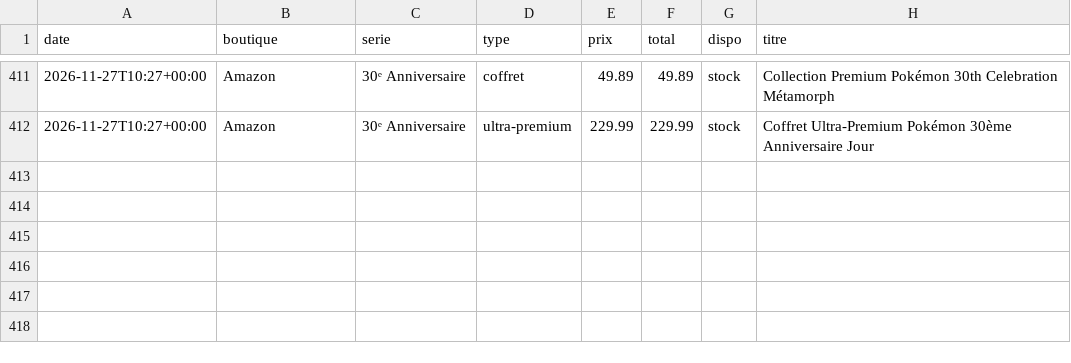
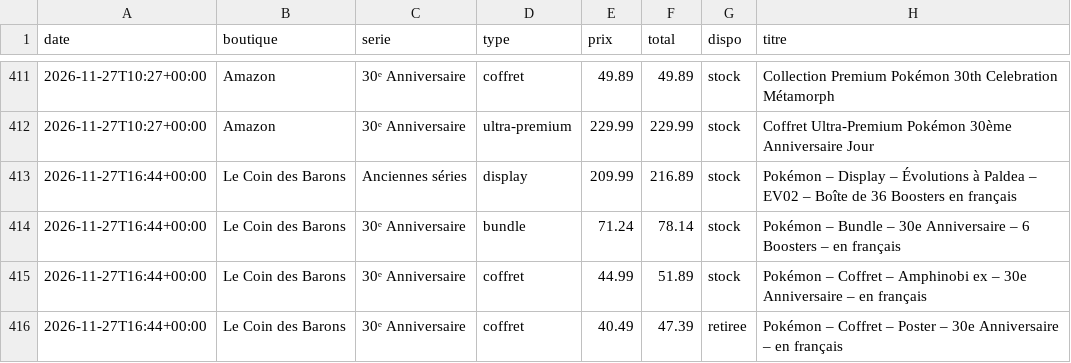
Before and after one commit to RaphKujo/bot-pokemon, a CSV file: data/historique.csv, drawn as a sheet; only a part is shown, gaps mark what is left out; the diff names each change by its address in the sheet, - before the commit and + after, or states it on an @@ line.

Commit message:
Mise à jour des prix

```diff
--- a/data/historique.csv
+++ b/data/historique.csv
+row 413: 2026-11-27T16:44+00:00 | Le Coin des Barons | Anciennes séries | display | 209.99 | 216.89 | stock | Pokémon – Display – Évolutions à Paldea – EV02 – Boîte de 36 Boosters en français
+row 414: 2026-11-27T16:44+00:00 | Le Coin des Barons | 30ᵉ Anniversaire | bundle | 71.24 | 78.14 | stock | Pokémon – Bundle – 30e Anniversaire – 6 Boosters – en français
+row 415: 2026-11-27T16:44+00:00 | Le Coin des Barons | 30ᵉ Anniversaire | coffret | 44.99 | 51.89 | stock | Pokémon – Coffret – Amphinobi ex – 30e Anniversaire – en français
+row 416: 2026-11-27T16:44+00:00 | Le Coin des Barons | 30ᵉ Anniversaire | coffret | 40.49 | 47.39 | retiree | Pokémon – Coffret – Poster – 30e Anniversaire – en français
```
Also changed, not shown: 2 other files.
